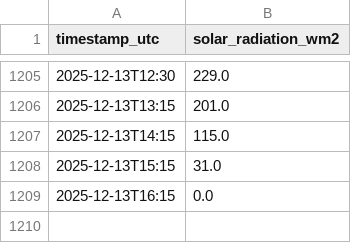
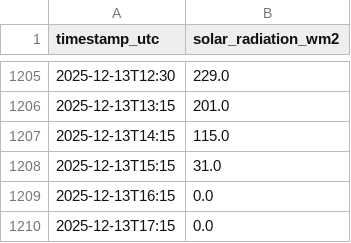
Before and after one commit to NnenneA/Solar-Forecast-Explorer, a CSV file: solar_data.csv, drawn as a sheet; only a part is shown, gaps mark what is left out; the diff names each change by its address in the sheet, - before the commit and + after, or states it on an @@ line.

```diff
--- a/solar_data.csv
+++ b/solar_data.csv
+row 1210: 2025-12-13T17:15 | 0.0
```
